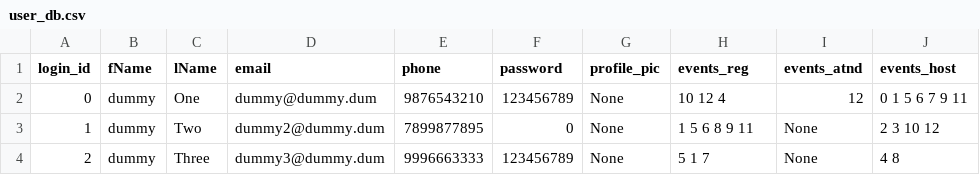
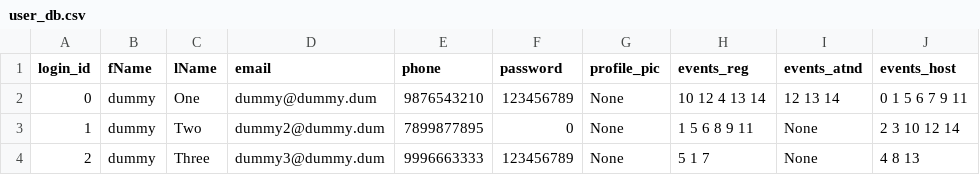
Before and after one commit to Ghost-Reborn/tinkerhub_project, a CSV file: Project/database/user_db.csv, drawn as a sheet.

```diff
--- a/Project/database/user_db.csv
+++ b/Project/database/user_db.csv
@@ -1,4 +1,4 @@
 login_id,fName,lName,email,phone,password,profile_pic,events_reg,events_atnd,events_host
-0,dummy,One,dummy@dummy.dum,9876543210,123456789,None,10 12 4,12,0 1 5 6 7 9 11
-1,dummy,Two,dummy2@dummy.dum,7899877895,0,None,1 5 6 8 9 11,None,2 3 10 12
-2,dummy,Three,dummy3@dummy.dum,9996663333,123456789,None,5 1 7,None,4 8
+0,dummy,One,dummy@dummy.dum,9876543210,123456789,None,10 12 4 13 14,12 13 14,0 1 5 6 7 9 11
+1,dummy,Two,dummy2@dummy.dum,7899877895,0,None,1 5 6 8 9 11,None,2 3 10 12 14
+2,dummy,Three,dummy3@dummy.dum,9996663333,123456789,None,5 1 7,None,4 8 13
```
Also changed, not shown: Project/database/event_db.csv, 3 other files.
